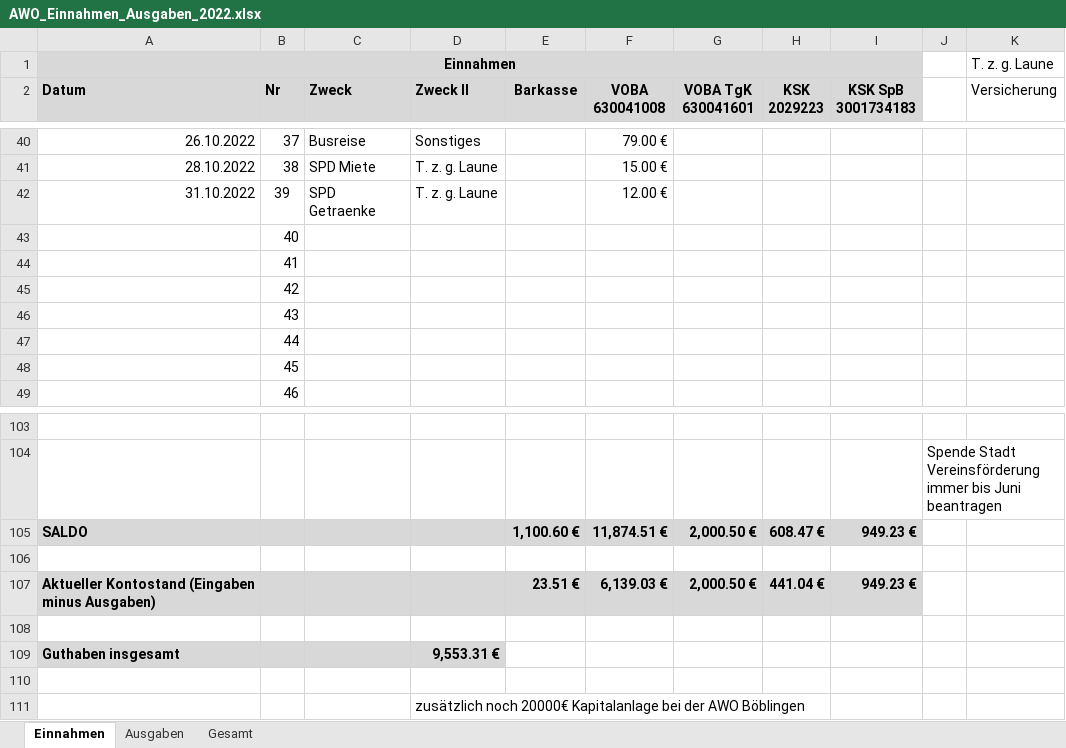
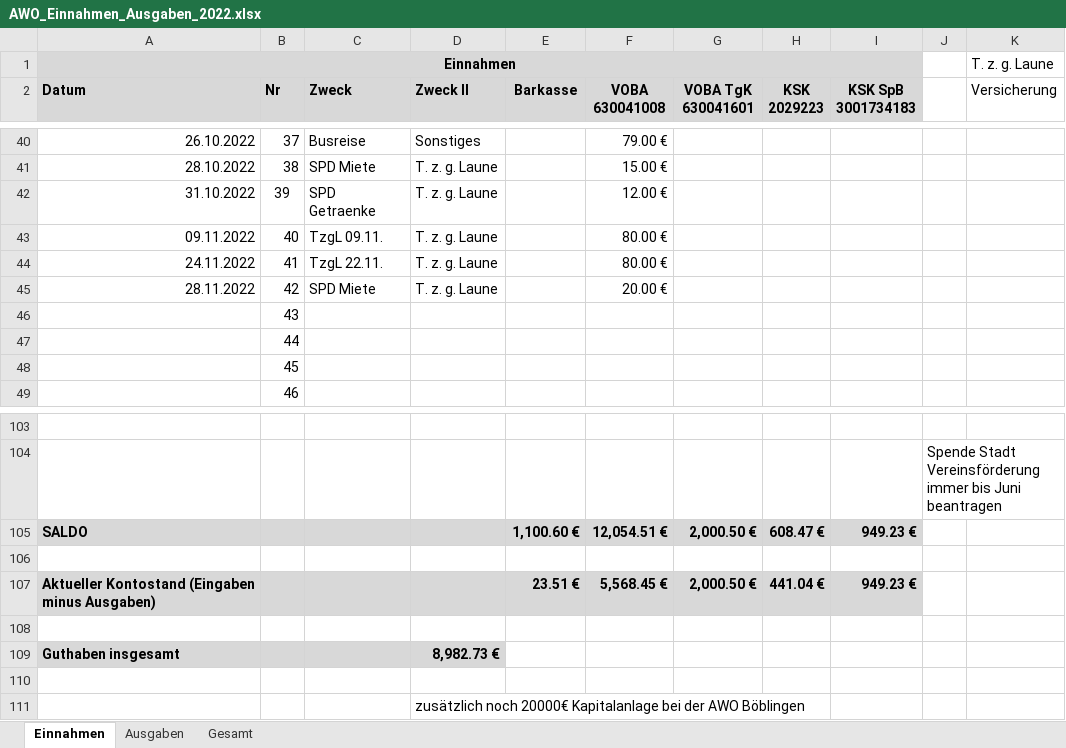
Before and after one commit to bwildner/AWO, an Excel workbook: AWO_Einnahmen_Ausgaben_2022.xlsx, sheet Einnahmen, drawn as a sheet; only a part is shown, gaps mark what is left out; values as stored, in another font and other column widths than the file's, no borders; conditional formats not drawn; the diff names each change by its address in the sheet, - before the commit and + after, or states it on an @@ line.

```diff
--- a/AWO_Einnahmen_Ausgaben_2022.xlsx (sheet Einnahmen)
+++ b/AWO_Einnahmen_Ausgaben_2022.xlsx (sheet Einnahmen)
-A43 (Datum): (empty)
+A43 (Datum): 09.11.2022
-C43 (Zweck): (empty)
+C43 (Zweck): TzgL 09.11.
-D43:D45 (Zweck II): (empty)
+D43:D45 (Zweck II): T. z. g. Laune
-F43:F44 (VOBA 630041008): (empty)
+F43:F44 (VOBA 630041008): 80.00 €
-A44 (Datum): (empty)
+A44 (Datum): 24.11.2022
-C44 (Zweck): (empty)
+C44 (Zweck): TzgL 22.11.
-A45 (Datum): (empty)
+A45 (Datum): 28.11.2022
-C45 (Zweck): (empty)
+C45 (Zweck): SPD Miete
-F45 (VOBA 630041008): (empty)
+F45 (VOBA 630041008): 20.00 €
-F105 (VOBA 630041008): 11,874.51 €
+F105 (VOBA 630041008): 12,054.51 €
-F107 (VOBA 630041008): 6,139.03 €
+F107 (VOBA 630041008): 5,568.45 €
-D109 (Zweck II): 9,553.31 €
+D109 (Zweck II): 8,982.73 €
```
Also changed, not shown: sheet Ausgaben, 12 other files.
